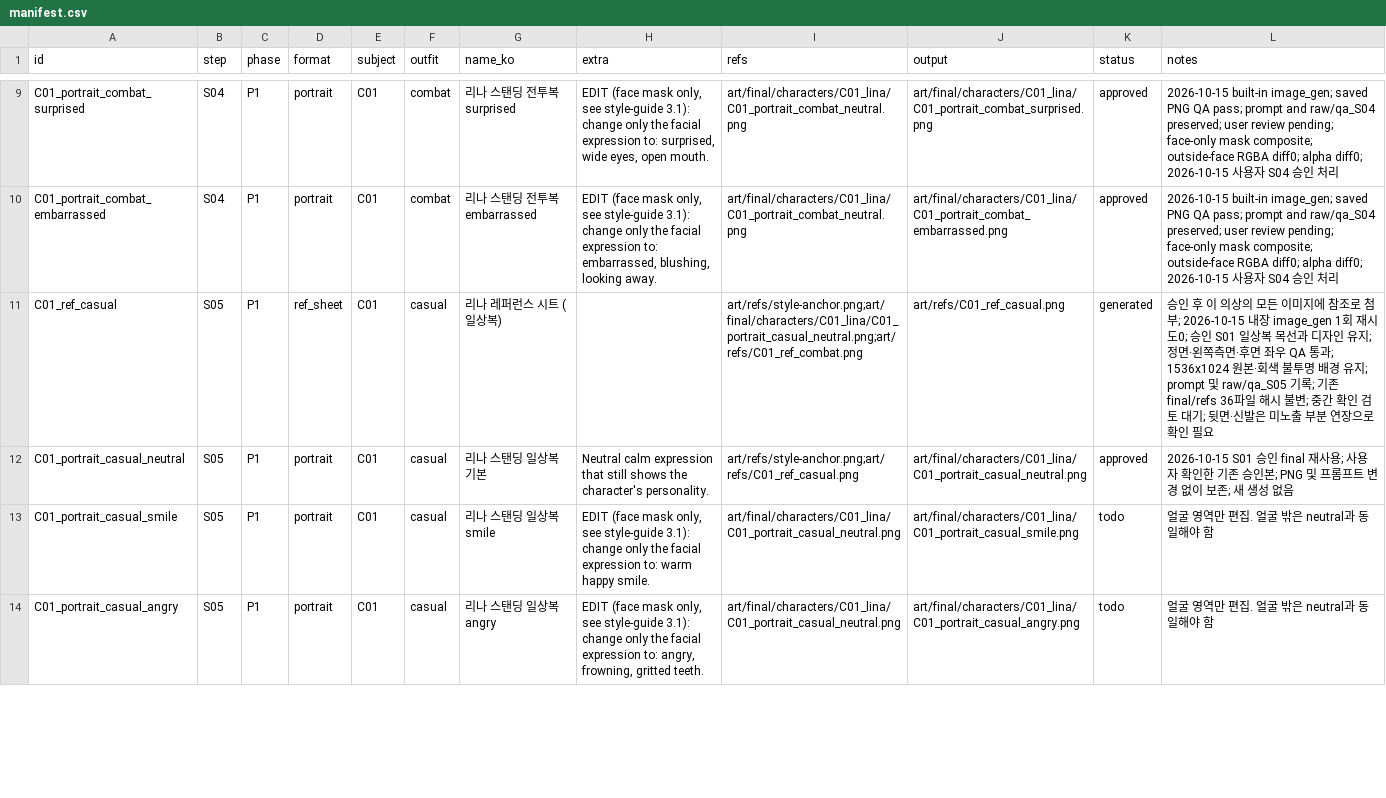
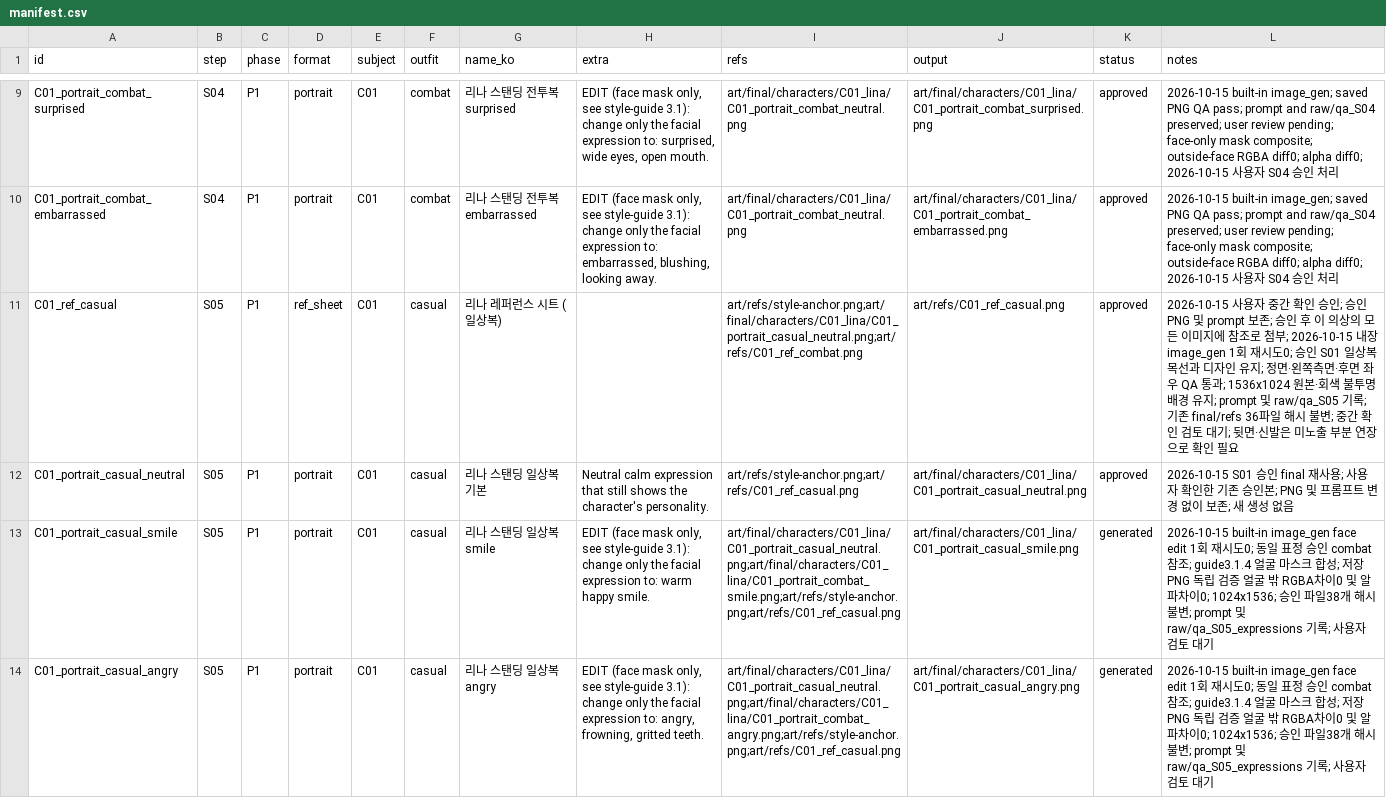
Before and after one commit to qruse/game, a CSV file: art/manifest.csv, drawn as a sheet; only a part is shown, gaps mark what is left out; the diff covers the shown part only; the diff names each change by its address in the sheet, - before the commit and + after, or states it on an @@ line.

```diff
--- a/art/manifest.csv
+++ b/art/manifest.csv
-K11 (status): generated
+K11 (status): approved
-L11 (notes): 승인 후…
+L11 (notes): 2026-10-15 사용자 중간 확인 승인; 승인 PNG 및 prompt 보존; 승인 후…
-I13 (refs): art/final/characters/C01_lina/C01_portrait_casual_neutral.png
+I13 (refs): art/final/characters/C01_lina/C01_portrait_casual_neutral.png;art/final/characters/C01_lina/C01_portrait_combat_smile.png;art/refs/style-anchor.png;art/refs/C01_ref_casual.png
-K13:K14 (status): todo
+K13:K14 (status): generated
-L13:L14 (notes): 얼굴 영역만 편집. 얼굴 밖은 neutral과 동일해야 함
+L13:L14 (notes): 2026-10-15 built-in image_gen face edit 1회 재시도0; 동일 표정 승인 combat 참조; guide3.1.4 얼굴 마스크 합성; 저장 PNG 독립 검증 얼굴 밖 RGBA차이0 및 알파차이0; 1024x1536; 승인 파일38개 해시불변; prompt 및 raw/qa_S05_expressions 기록; 사용자 검토 대기
-I14 (refs): art/final/characters/C01_lina/C01_portrait_casual_neutral.png
+I14 (refs): art/final/characters/C01_lina/C01_portrait_casual_neutral.png;art/final/characters/C01_lina/C01_portrait_combat_angry.png;art/refs/style-anchor.png;art/refs/C01_ref_casual.png
```
Also changed, not shown: 9 edited cells elsewhere in this file, 13 other files.
